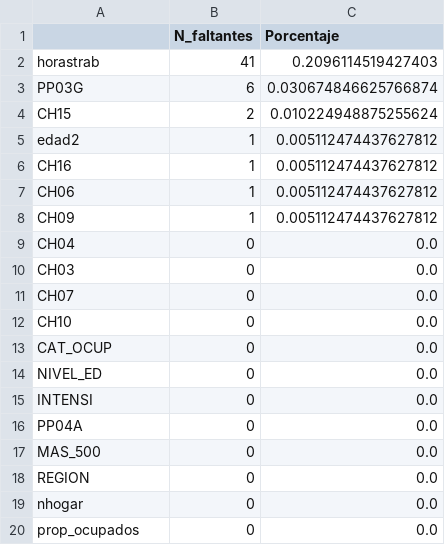
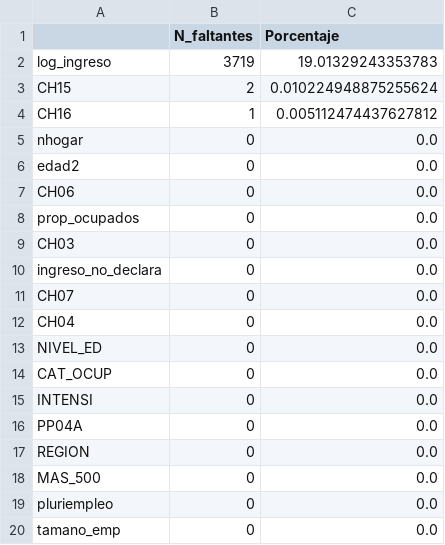
Before and after one commit to alvaro-antequera/PE1333_Grupo8, a CSV file: TP_01/B_Outputs/B_Table/tabla_faltantes.csv, drawn as a sheet.

```diff
--- a/TP_01/B_Outputs/B_Table/tabla_faltantes.csv
+++ b/TP_01/B_Outputs/B_Table/tabla_faltantes.csv
@@ -1,20 +1,20 @@
 ,N_faltantes,Porcentaje
-horastrab,41,0.2096114519427403
-PP03G,6,0.030674846625766874
+log_ingreso,3719,19.01329243353783
 CH15,2,0.010224948875255624
-edad2,1,0.005112474437627812
 CH16,1,0.005112474437627812
-CH06,1,0.005112474437627812
-CH09,1,0.005112474437627812
+nhogar,0,0.0
+edad2,0,0.0
+CH06,0,0.0
+prop_ocupados,0,0.0
+CH03,0,0.0
+ingreso_no_declara,0,0.0
+CH07,0,0.0
 CH04,0,0.0
-CH03,0,0.0
-CH07,0,0.0
-CH10,0,0.0
+NIVEL_ED,0,0.0
 CAT_OCUP,0,0.0
-NIVEL_ED,0,0.0
 INTENSI,0,0.0
 PP04A,0,0.0
+REGION,0,0.0
 MAS_500,0,0.0
-REGION,0,0.0
-nhogar,0,0.0
-prop_ocupados,0,0.0
+pluriempleo,0,0.0
+tamano_emp,0,0.0
```
Also changed, not shown: 23 other files.
